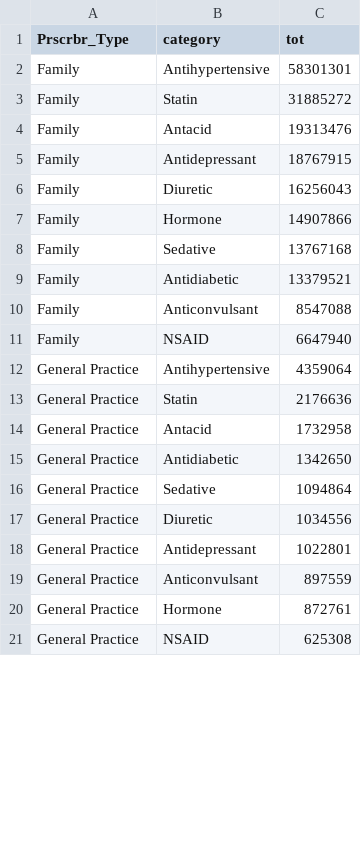
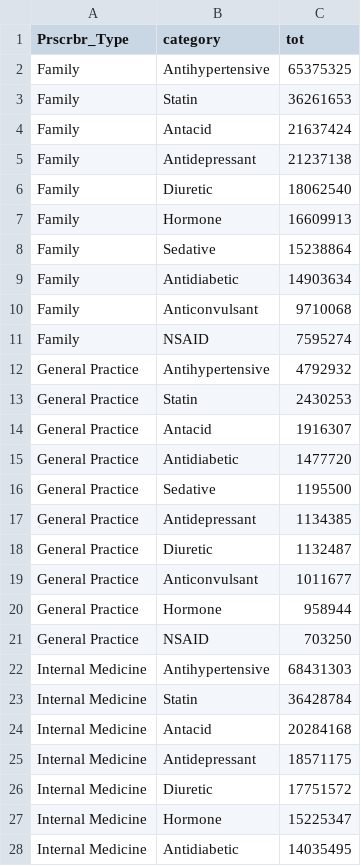
Before and after one commit to jmzobitz/PA-Prescribing, a CSV file: results/top_drugs_categories.csv, drawn as a sheet; only a part is shown; the diff covers the shown part only.

```diff
--- a/results/top_drugs_categories.csv
+++ b/results/top_drugs_categories.csv
@@ -1,21 +1,28 @@
 Prscrbr_Type,category,tot
-Family,Antihypertensive,58301301
-Family,Statin,31885272
-Family,Antacid,19313476
-Family,Antidepressant,18767915
-Family,Diuretic,16256043
-Family,Hormone,14907866
-Family,Sedative,13767168
-Family,Antidiabetic,13379521
-Family,Anticonvulsant,8547088
-Family,NSAID,6647940
-General Practice,Antihypertensive,4359064
-General Practice,Statin,2176636
-General Practice,Antacid,1732958
-General Practice,Antidiabetic,1342650
-General Practice,Sedative,1094864
-General Practice,Diuretic,1034556
-General Practice,Antidepressant,1022801
-General Practice,Anticonvulsant,897559
-General Practice,Hormone,872761
-General Practice,NSAID,625308
+Family,Antihypertensive,65375325
+Family,Statin,36261653
+Family,Antacid,21637424
+Family,Antidepressant,21237138
+Family,Diuretic,18062540
+Family,Hormone,16609913
+Family,Sedative,15238864
+Family,Antidiabetic,14903634
+Family,Anticonvulsant,9710068
+Family,NSAID,7595274
+General Practice,Antihypertensive,4792932
+General Practice,Statin,2430253
+General Practice,Antacid,1916307
+General Practice,Antidiabetic,1477720
+General Practice,Sedative,1195500
+General Practice,Antidepressant,1134385
+General Practice,Diuretic,1132487
+General Practice,Anticonvulsant,1011677
+General Practice,Hormone,958944
+General Practice,NSAID,703250
+Internal Medicine,Antihypertensive,68431303
+Internal Medicine,Statin,36428784
+Internal Medicine,Antacid,20284168
+Internal Medicine,Antidepressant,18571175
+Internal Medicine,Diuretic,17751572
+Internal Medicine,Hormone,15225347
+Internal Medicine,Antidiabetic,14035495
```
Also changed, not shown: 5 added rows, 2 removed rows and 18 edited cells elsewhere in this file, results/drugs_regression_stats.csv, results/unique_drugs_small.csv, 3 other files.
